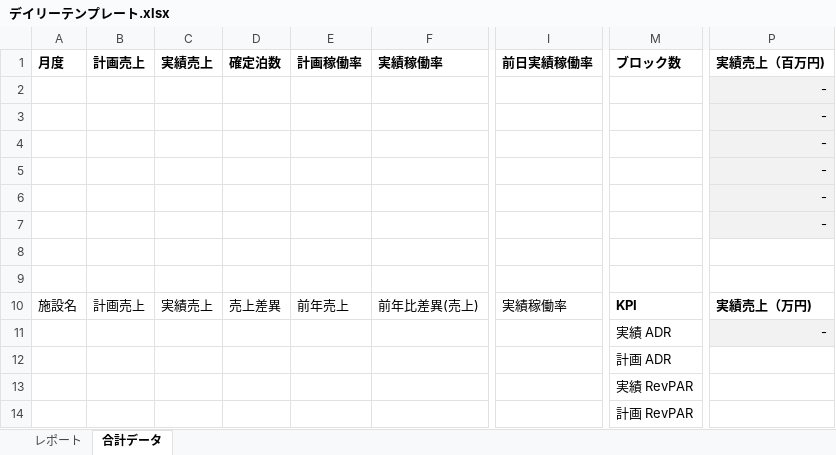
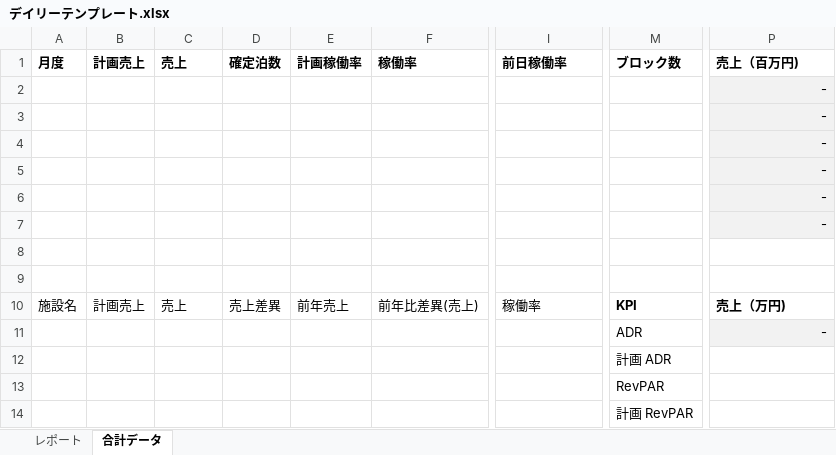
Before and after one commit to yonaka0406/rht-hotel-copy, an Excel workbook: api/components/デイリーテンプレート.xlsx, sheet 合計データ, drawn as a sheet; only a part is shown, gaps mark what is left out; values as stored, in another font and other column widths than the file's, no borders; the diff names each change by its address in the sheet, - before the commit and + after, or states it on an @@ line.

```diff
--- a/api/components/デイリーテンプレート.xlsx (sheet 合計データ)
+++ b/api/components/デイリーテンプレート.xlsx (sheet 合計データ)
-C1: 実績売上
+C1: 売上
-F1: 実績稼働率
+F1: 稼働率
-I1: 前日実績稼働率
+I1: 前日稼働率
-P1: 実績売上（百万円)
+P1: 売上（百万円)
-C10 (売上): 実績売上
+C10 (売上): 売上
-I10 (前日稼働率): 実績稼働率
+I10 (前日稼働率): 稼働率
-P10 (売上（百万円)): 実績売上（万円)
+P10 (売上（百万円)): 売上（万円)
-M11 (ブロック数): 実績 ADR
+M11 (ブロック数): ADR
-M13 (ブロック数): 実績 RevPAR
+M13 (ブロック数): RevPAR
```
Also changed, not shown: sheet レポート, charts or pictures.
